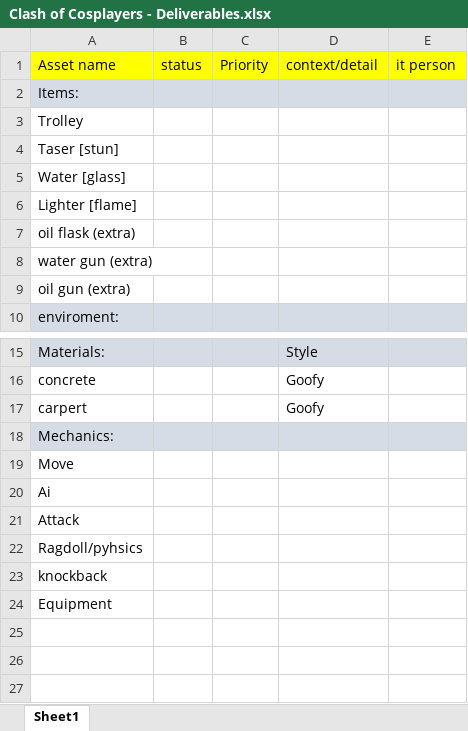
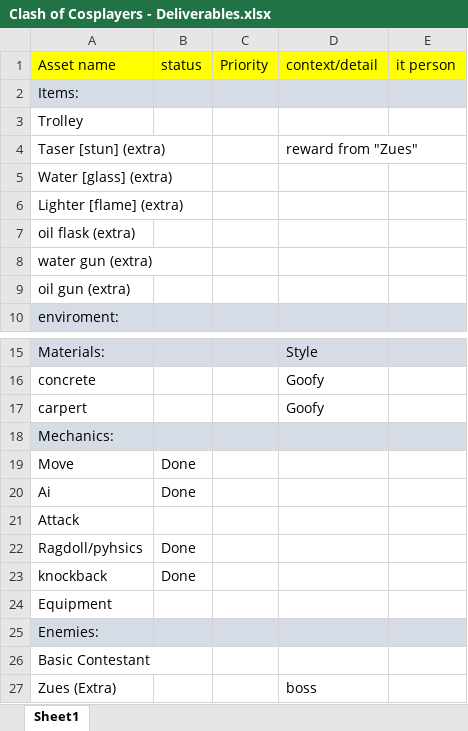
Before and after one commit to LuxRegem/Project_Clash-of-Cosplayers, an Excel workbook: Shared Documentation/Luke's Documents/Clash of Cosplayers - Deliverables.xlsx, sheet Sheet1, drawn as a sheet; only a part is shown, gaps mark what is left out; values as stored, in another font and other column widths than the file's, no borders; removed rows and columns are numbered as before the commit, all else as after; the diff names each change by its address in the sheet, - before the commit and + after, or states it on an @@ line.

```diff
--- a/Shared Documentation/Luke's Documents/Clash of Cosplayers - Deliverables.xlsx (sheet Sheet1)
+++ b/Shared Documentation/Luke's Documents/Clash of Cosplayers - Deliverables.xlsx (sheet Sheet1)
-row 4: Taser [stun]
+row 4: Taser [stun] (extra) |  |  | reward from "Zues"
-A5 (Asset name): Water [glass]
+A5 (Asset name): Water [glass] (extra)
-A6 (Asset name): Lighter [flame]
+A6 (Asset name): Lighter [flame] (extra)
-B19:B20 (status): (empty)
+B19:B20 (status): Done
-B22:B23 (status): (empty)
+B22:B23 (status): Done
+row 25: Enemies:
+row 26: Basic Contestant
+row 27: Zues (Extra) |  |  | boss
```
Also changed, not shown: Shared Documentation/Luke's Documents/Clash of Cosplayers - Plan Outline.xlsx, Shared Documentation/Luke's Documents/Clash of Cosplayers - Schedule Timeframe.xlsx, 1 other file.
